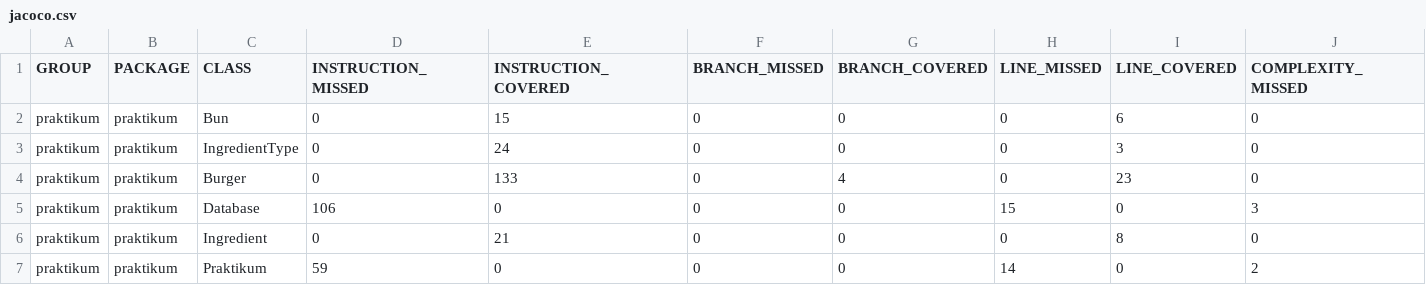
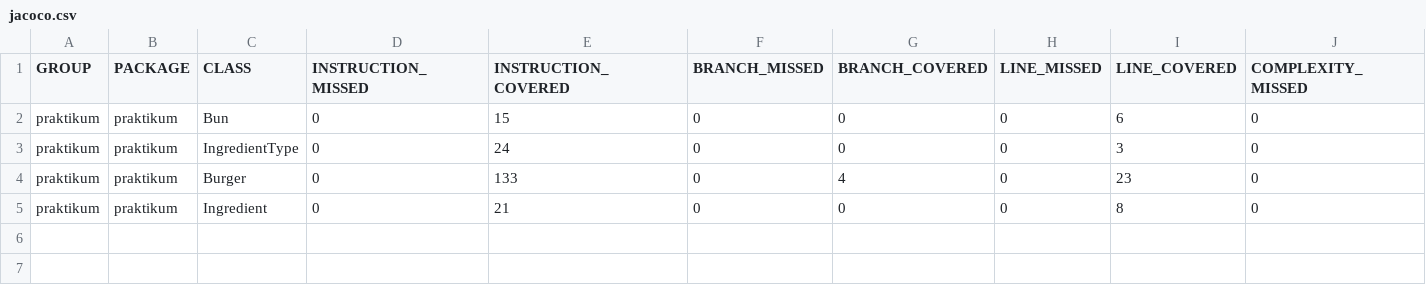
Before and after one commit to alohaHonua/Diplom_1, a CSV file: target/site/jacoco/jacoco.csv, drawn as a sheet; only a part is shown; rows hold the shown columns only; the diff names each change by its address in the sheet, - before the commit and + after, or states it on an @@ line.

Commit message:
feat: дипломный проект №1 — jacoco и тесты

```diff
--- a/target/site/jacoco/jacoco.csv
+++ b/target/site/jacoco/jacoco.csv
-row 5: praktikum | praktikum | Database | 106 | 0 | 0 | 0 | 15 | 0 | 3
-row 7: praktikum | praktikum | Praktikum | 59 | 0 | 0 | 0 | 14 | 0 | 2
```
Also changed, not shown: 21 other files.
